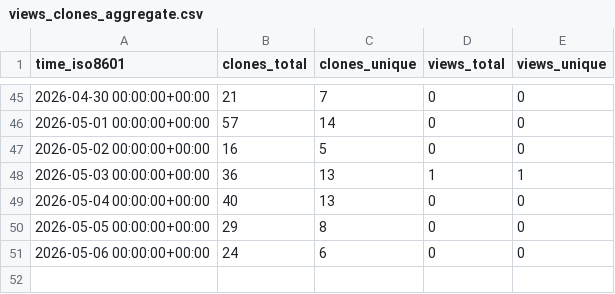
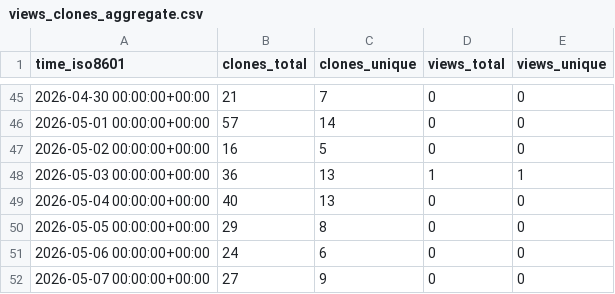
Before and after one commit to TheBinaryBjorn/desktop-companion, a CSV file: TheBinaryBjorn/desktop-companion/ghrs-data/views_clones_aggregate.csv, drawn as a sheet; only a part is shown, gaps mark what is left out; the diff names each change by its address in the sheet, - before the commit and + after, or states it on an @@ line.

```diff
--- a/TheBinaryBjorn/desktop-companion/ghrs-data/views_clones_aggregate.csv
+++ b/TheBinaryBjorn/desktop-companion/ghrs-data/views_clones_aggregate.csv
+row 52: 2026-05-07 00:00:00+00:00 | 27 | 9 | 0 | 0
```
Also changed, not shown: 1 other file.
